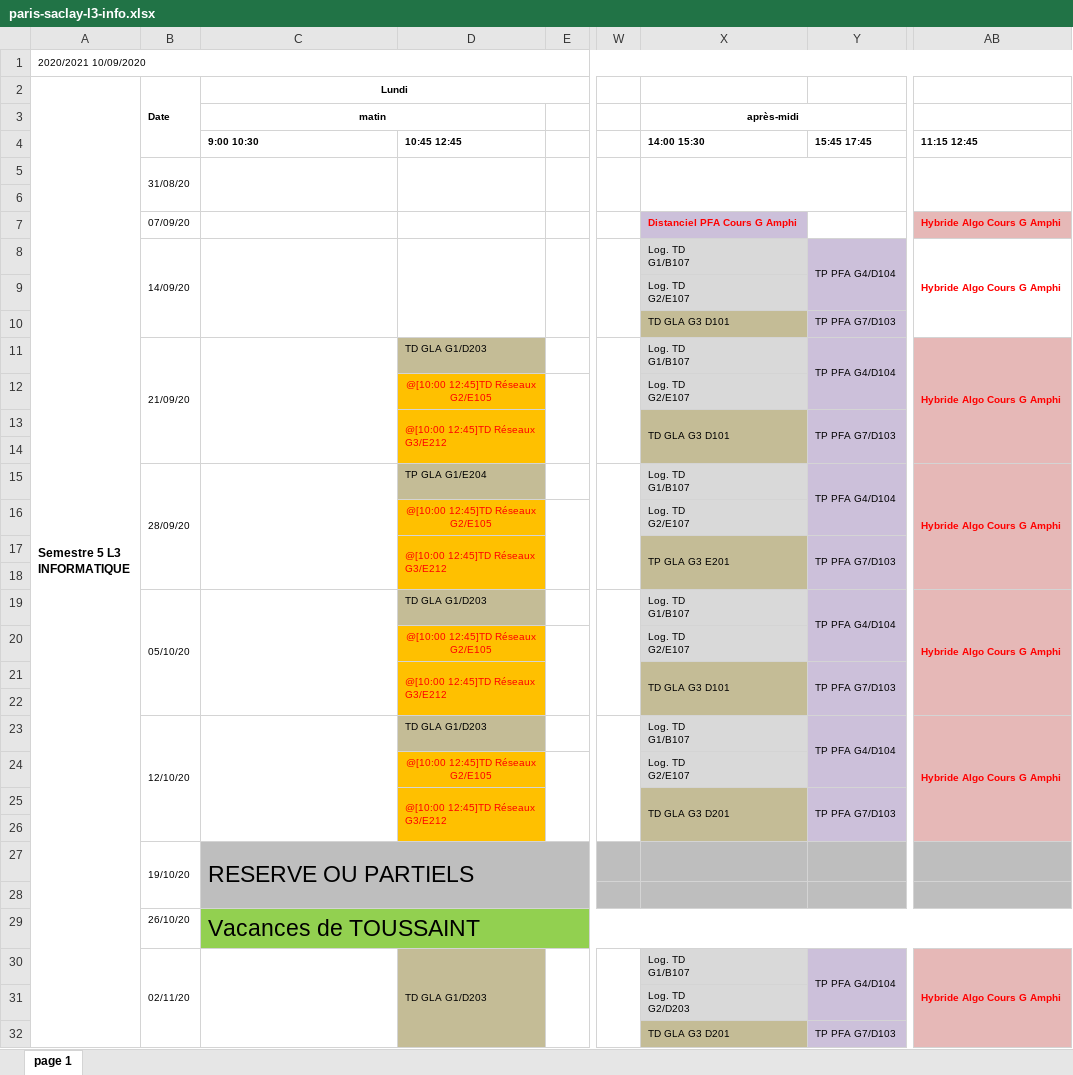
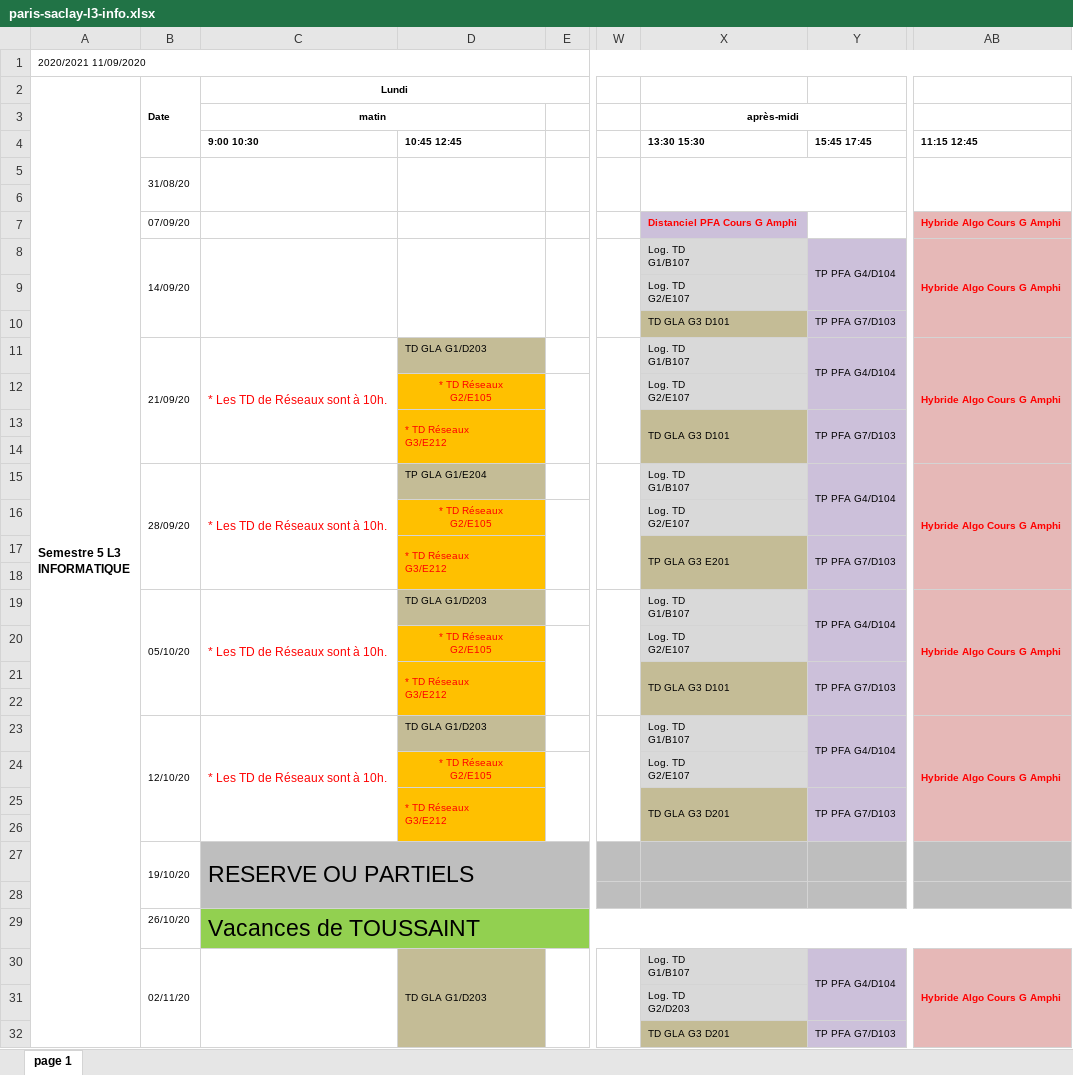
Before and after one commit to lucasmrdt/edt-to-google-calendar, an Excel workbook: assets/paris-saclay-l3-info.xlsx, sheet page 1, drawn as a sheet; only a part is shown, gaps mark what is left out; values as stored, in another font and other column widths than the file's, no borders; ↵ is a line break in a cell; the diff covers the shown part only; the diff names each change by its address in the sheet, - before the commit and + after, or states it on an @@ line.

```diff
--- a/assets/paris-saclay-l3-info.xlsx (sheet page 1)
+++ b/assets/paris-saclay-l3-info.xlsx (sheet page 1)
-A1 (Semestre 5 L3 INFORMATIQUE): 2020/2021 10/09/2020
+A1 (Semestre 5 L3 INFORMATIQUE): 2020/2021 11/09/2020
-X4: 14:00 15:30
+X4: 13:30 15:30
-AB8:AB10 fill: none
+AB8:AB10 fill: #E6B8B7
-C11 (Lundi): (empty)
+C11 (Lundi): * Les TD de Réseaux sont à 10h.
-D12: @[10:00 12:45]TD Réseaux ↵ G2/E105
+D12: * TD Réseaux ↵ G2/E105
-D13: @[10:00 12:45]TD Réseaux ↵ G3/E212
+D13: * TD Réseaux ↵ G3/E212
-C15 (Lundi): (empty)
+C15 (Lundi): * Les TD de Réseaux sont à 10h.
-D16: @[10:00 12:45]TD Réseaux ↵ G2/E105
+D16: * TD Réseaux ↵ G2/E105
-D17: @[10:00 12:45]TD Réseaux ↵ G3/E212
+D17: * TD Réseaux ↵ G3/E212
-C19 (Lundi): (empty)
+C19 (Lundi): * Les TD de Réseaux sont à 10h.
-D20: @[10:00 12:45]TD Réseaux ↵ G2/E105
+D20: * TD Réseaux ↵ G2/E105
-D21: @[10:00 12:45]TD Réseaux ↵ G3/E212
+D21: * TD Réseaux ↵ G3/E212
-C23 (Lundi): (empty)
+C23 (Lundi): * Les TD de Réseaux sont à 10h.
-D24: @[10:00 12:45]TD Réseaux ↵ G2/E105
+D24: * TD Réseaux ↵ G2/E105
-D25: @[10:00 12:45]TD Réseaux ↵ G3/E212
+D25: * TD Réseaux ↵ G3/E212
```
Also changed, not shown: 15 edited cells elsewhere in this sheet, 1 other file.
